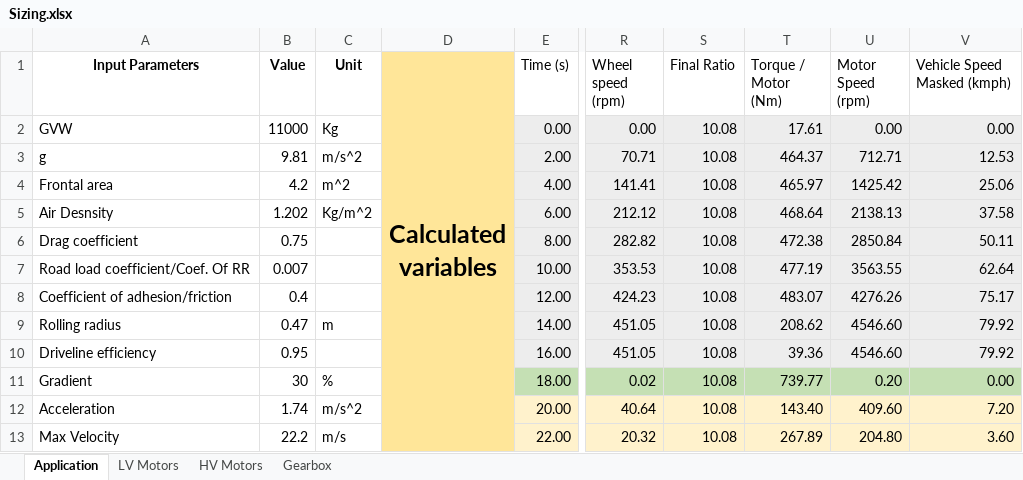
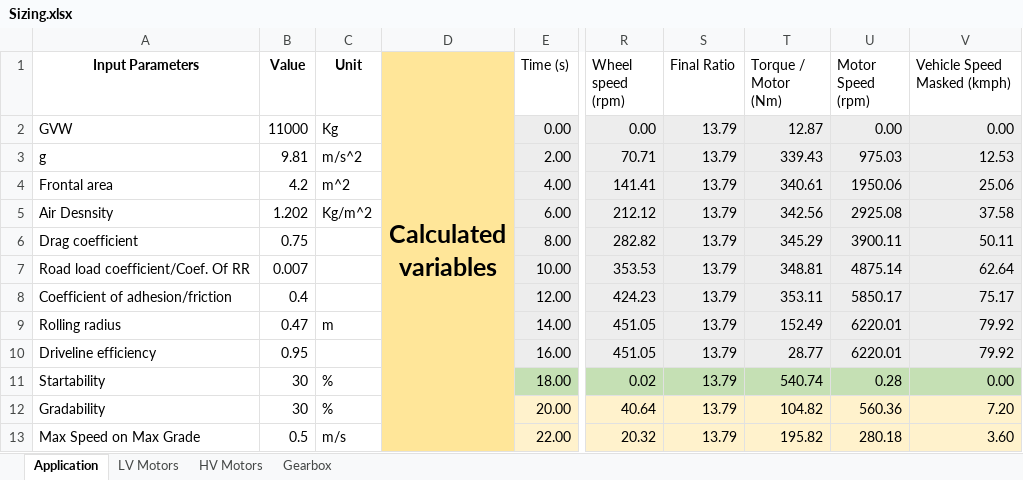
Before and after one commit to OmniPowertrainTechnologies/ElectricMotors, an Excel workbook: Sizing/Sizing.xlsx, sheet Application, drawn as a sheet; only a part is shown, gaps mark what is left out; values as stored, in another font and other column widths than the file's, no borders; charts and pictures and table styles not drawn; the diff covers the shown part only; the diff names each change by its address in the sheet, - before the commit and + after, or states it on an @@ line.

Commit message:
updated input variables

```diff
--- a/Sizing/Sizing.xlsx (sheet Application)
+++ b/Sizing/Sizing.xlsx (sheet Application)
-S2:S13 (Final Ratio): 10.08
+S2:S13 (Final Ratio): 13.79
-T2 (Torque / Motor (Nm)): 17.61
+T2 (Torque / Motor (Nm)): 12.87
-T3 (Torque / Motor (Nm)): 464.37
+T3 (Torque / Motor (Nm)): 339.43
-U3 (Motor Speed (rpm)): 712.71
+U3 (Motor Speed (rpm)): 975.03
-T4 (Torque / Motor (Nm)): 465.97
+T4 (Torque / Motor (Nm)): 340.61
-U4 (Motor Speed (rpm)): 1425.42
+U4 (Motor Speed (rpm)): 1950.06
-T5 (Torque / Motor (Nm)): 468.64
+T5 (Torque / Motor (Nm)): 342.56
-U5 (Motor Speed (rpm)): 2138.13
+U5 (Motor Speed (rpm)): 2925.08
-T6 (Torque / Motor (Nm)): 472.38
+T6 (Torque / Motor (Nm)): 345.29
-U6 (Motor Speed (rpm)): 2850.84
+U6 (Motor Speed (rpm)): 3900.11
-T7 (Torque / Motor (Nm)): 477.19
+T7 (Torque / Motor (Nm)): 348.81
-U7 (Motor Speed (rpm)): 3563.55
+U7 (Motor Speed (rpm)): 4875.14
-T8 (Torque / Motor (Nm)): 483.07
+T8 (Torque / Motor (Nm)): 353.11
-U8 (Motor Speed (rpm)): 4276.26
+U8 (Motor Speed (rpm)): 5850.17
-T9 (Torque / Motor (Nm)): 208.62
+T9 (Torque / Motor (Nm)): 152.49
-U9:U10 (Motor Speed (rpm)): 4546.60
+U9:U10 (Motor Speed (rpm)): 6220.01
-T10 (Torque / Motor (Nm)): 39.36
+T10 (Torque / Motor (Nm)): 28.77
-A11 (Input Parameters): Gradient
+A11 (Input Parameters): Startability
-T11 (Torque / Motor (Nm)): 739.77
+T11 (Torque / Motor (Nm)): 540.74
-U11 (Motor Speed (rpm)): 0.20
+U11 (Motor Speed (rpm)): 0.28
-A12 (Input Parameters): Acceleration
+A12 (Input Parameters): Gradability
-B12 (Value): 1.74
+B12 (Value): 30
-C12 (Unit): m/s^2
+C12 (Unit): %
-T12 (Torque / Motor (Nm)): 143.40
+T12 (Torque / Motor (Nm)): 104.82
-U12 (Motor Speed (rpm)): 409.60
+U12 (Motor Speed (rpm)): 560.36
-A13 (Input Parameters): Max Velocity
+A13 (Input Parameters): Max Speed on Max Grade
-B13 (Value): 22.2
+B13 (Value): 0.5
-T13 (Torque / Motor (Nm)): 267.89
+T13 (Torque / Motor (Nm)): 195.82
-U13 (Motor Speed (rpm)): 204.80
+U13 (Motor Speed (rpm)): 280.18
```
Also changed, not shown: 4 added rows, 4 removed rows, 50 edited cells, cell formats and merged cells elsewhere in this sheet, formulas that keep their value, charts or pictures.
